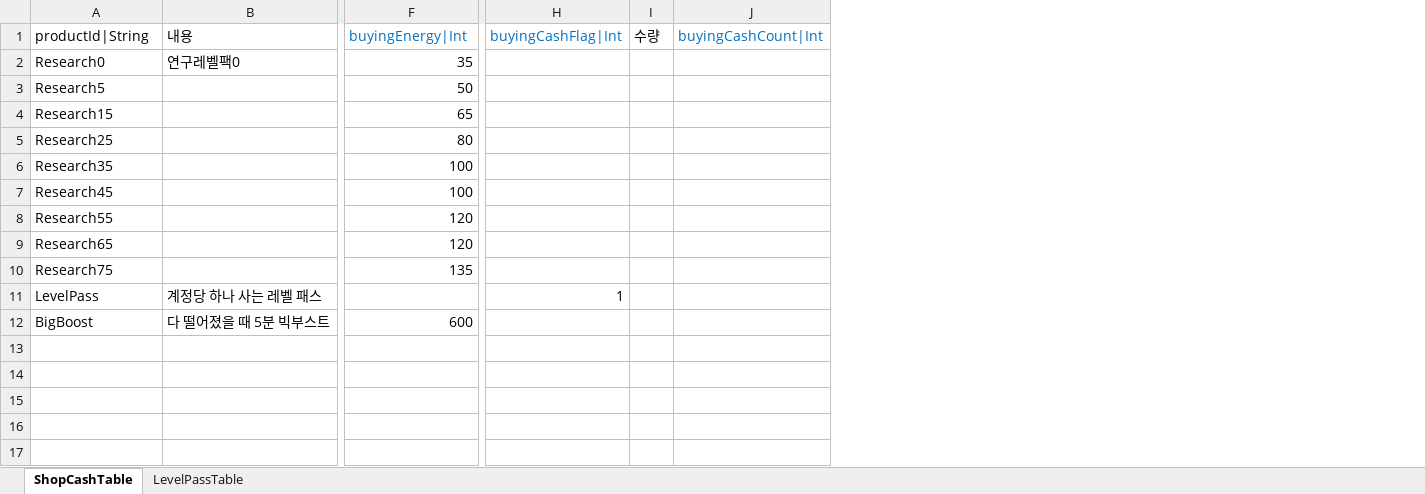
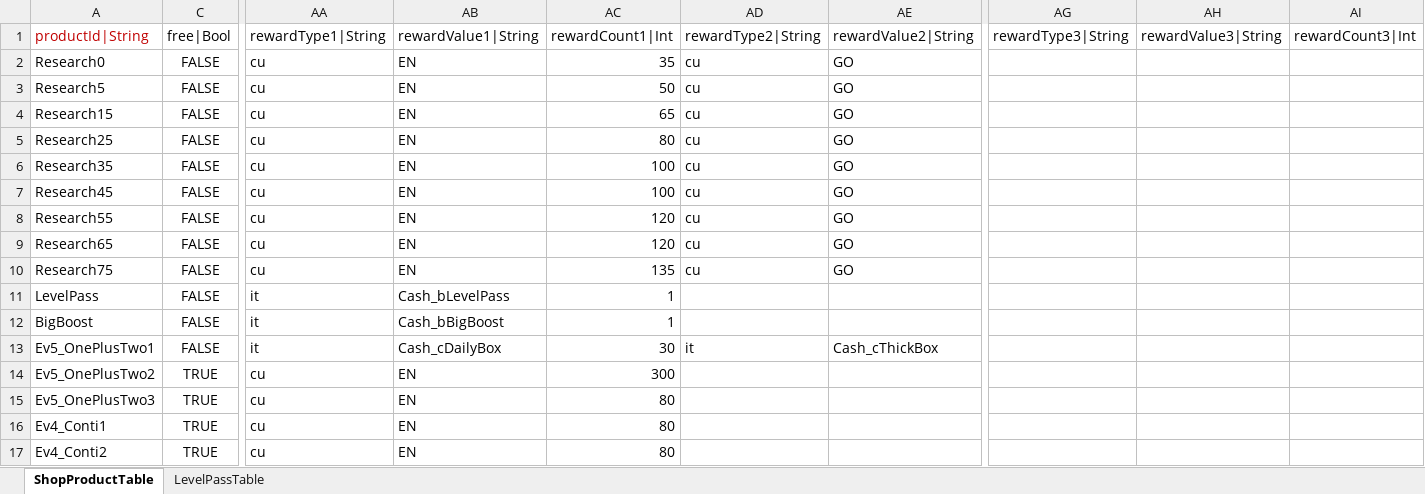
Before and after one commit to hayannal/ProjectNameless, an Excel workbook: Excel/작업Shop.xlsx, sheet ShopProductTable, drawn as a sheet; only a part is shown, gaps mark what is left out; values as stored, in another font and other column widths than the file's, no borders; removed rows and columns are numbered as before the commit, all else as after; the diff covers the shown part only; the diff names each change by its address in the sheet, - before the commit and + after, or states it on an @@ line.

```diff
--- a/Excel/작업Shop.xlsx (sheet ShopProductTable)
+++ b/Excel/작업Shop.xlsx (sheet ShopProductTable)
-sheet tab: ShopCashTable
+sheet tab: ShopProductTable
@@ column B (내용) hidden, rows 2-12: 연구레벨팩0 |  |  |  |  |  |  |  |  | 계정당 하나 사는 레벨 패스 | 다 떨어졌을 때 5분 빅부스트 @@
+column C (free|Bool), rows 2-17: FALSE | FALSE | FALSE | FALSE | FALSE | FALSE | FALSE | FALSE | FALSE | FALSE | FALSE | FALSE | TRUE | TRUE | TRUE | TRUE
+column AA (rewardType1|String), rows 2-17: cu | cu | cu | cu | cu | cu | cu | cu | cu | it | it | it | cu | cu | cu | cu
+column AB (rewardValue1|String), rows 2-17: EN | EN | EN | EN | EN | EN | EN | EN | EN | Cash_bLevelPass | Cash_bBigBoost | Cash_cDailyBox | EN | EN | EN | EN
+column AD (rewardType2|String), rows 2-13: cu | cu | cu | cu | cu | cu | cu | cu | cu |  |  | it
+column AE (rewardValue2|String), rows 2-13: GO | GO | GO | GO | GO | GO | GO | GO | GO |  |  | Cash_cThickBox
@@ column H (buyingCashFlag|Int) hidden, row 11: 1 @@
@@ column I (수량) hidden, empty @@
@@ column J (buyingCashCount|Int) hidden, empty @@
+column AG (rewardType3|String), empty
+column AH (rewardValue3|String), empty
+column AI (rewardCount3|Int), empty
-A1 text colour: black
+A1 text colour: #C00000
-AC1: buyingEnergy|Int
+AC1: rewardCount1|Int
-AC1 text colour: #0070C0
+AC1 text colour: black
-AC11 (rewardCount1|Int): (empty)
+AC11 (rewardCount1|Int): 1
-AC12 (rewardCount1|Int): 600
+AC12 (rewardCount1|Int): 1
-A13 (productId|String): (empty)
+A13 (productId|String): Ev5_OnePlusTwo1
-AC13 (rewardCount1|Int): (empty)
+AC13 (rewardCount1|Int): 30
-A14 (productId|String): (empty)
+A14 (productId|String): Ev5_OnePlusTwo2
-AC14 (rewardCount1|Int): (empty)
+AC14 (rewardCount1|Int): 300
-A15 (productId|String): (empty)
+A15 (productId|String): Ev5_OnePlusTwo3
-AC15:AC17 (rewardCount1|Int): (empty)
+AC15:AC17 (rewardCount1|Int): 80
-A16 (productId|String): (empty)
+A16 (productId|String): Ev4_Conti1
-A17 (productId|String): (empty)
+A17 (productId|String): Ev4_Conti2
```
Also changed, not shown: 1 removed row, 6 added columns, 7 removed columns, 34 edited cells and cell formats elsewhere in this sheet, formulas that keep their value, hidden cells, Excel/Shop.xlsx.
